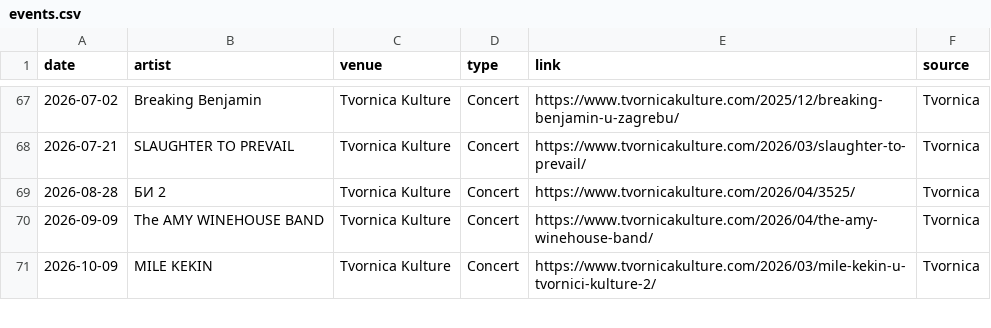
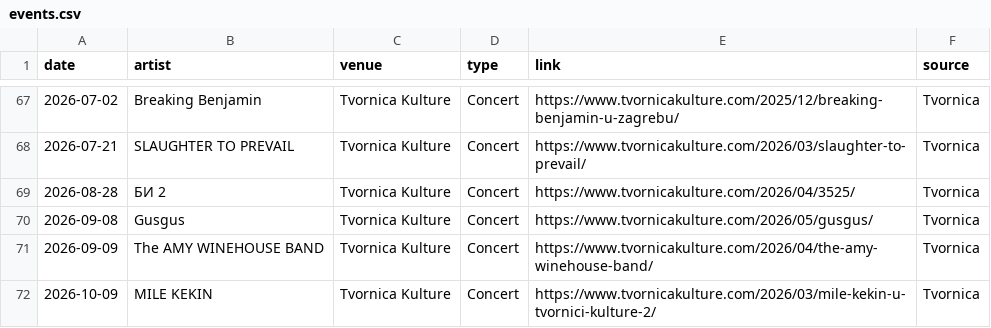
Before and after one commit to Marcellus12/zg_concerts, a CSV file: events.csv, drawn as a sheet; only a part is shown, gaps mark what is left out; the diff names each change by its address in the sheet, - before the commit and + after, or states it on an @@ line.

```diff
--- a/events.csv
+++ b/events.csv
+row 70: 2026-09-08 | Gusgus | Tvornica Kulture | Concert | https://www.tvornicakulture.com/2026/05/gusgus/ | Tvornica
```
Also changed, not shown: 2 other files.
